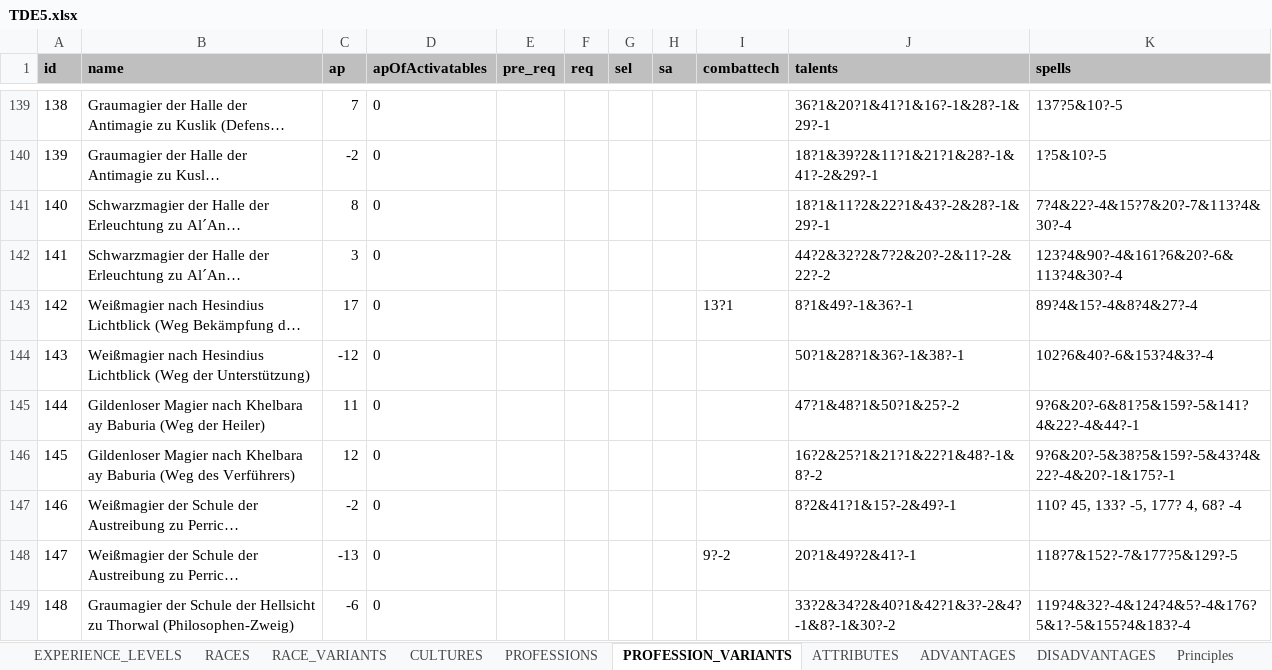
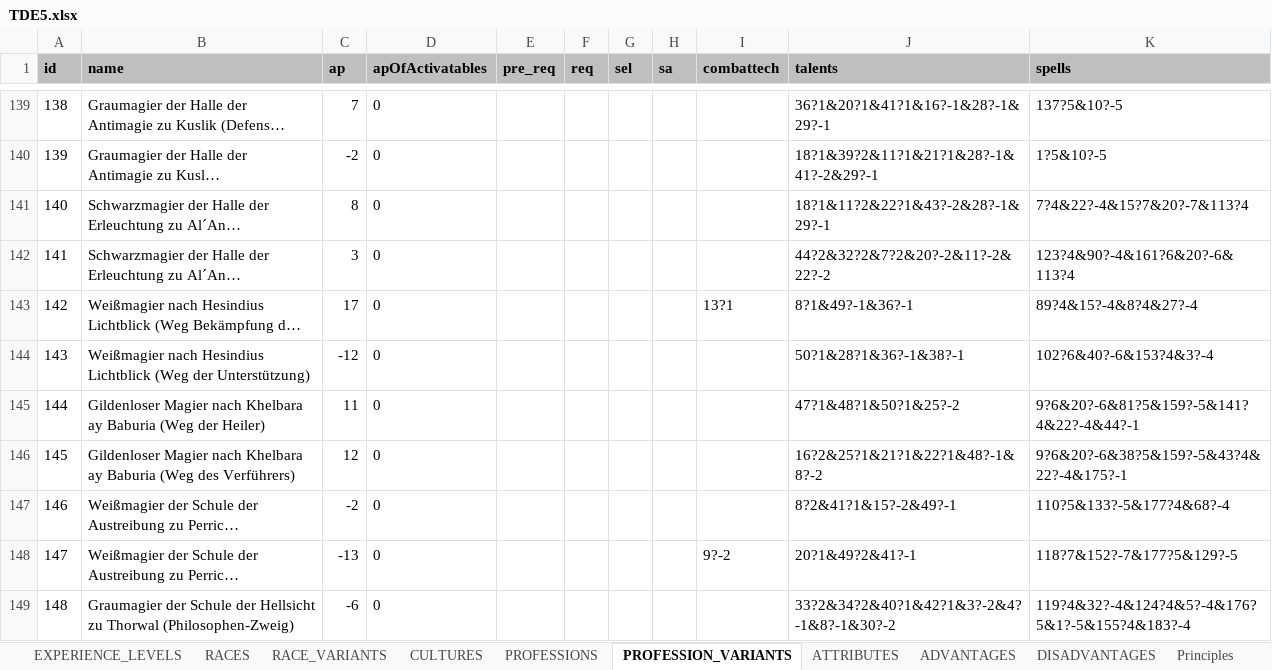
Before and after one commit to elyukai/optolith-client, an Excel workbook: src/data/TDE5.xlsx, sheet PROFESSION_VARIANTS, drawn as a sheet; only a part is shown, gaps mark what is left out; long unchanged cells end in …; values as stored, in another font and other column widths than the file's, no borders; charts and pictures and table styles not drawn; the diff covers the shown part only; the diff names each change by its address in the sheet, - before the commit and + after, or states it on an @@ line.

```diff
--- a/src/data/TDE5.xlsx (sheet PROFESSION_VARIANTS)
+++ b/src/data/TDE5.xlsx (sheet PROFESSION_VARIANTS)
-K141 (spells): 7?4&22?-4&15?7&20?-7&113?4&30?-4
+K141 (spells): 7?4&22?-4&15?7&20?-7&113?4
-K142 (spells): 123?4&90?-4&161?6&20?-6&113?4&30?-4
+K142 (spells): 123?4&90?-4&161?6&20?-6&113?4
-K146 (spells): 9?6&20?-5&38?5&159?-5&43?4&22?-4&20?-1&175?-1
+K146 (spells): 9?6&20?-6&38?5&159?-5&43?4&22?-4&175?-1
-K147 (spells): 110? 45, 133? -5, 177? 4, 68? -4
+K147 (spells): 110?5&133?-5&177?4&68?-4
```
Also changed, not shown: 11 edited cells elsewhere in this sheet, sheet PROFESSIONS, src/data/TDE5_de-DE.xlsx, 26 other files.
